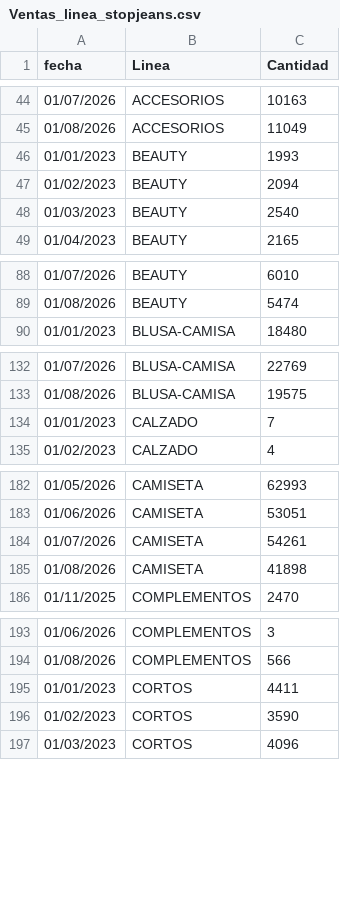
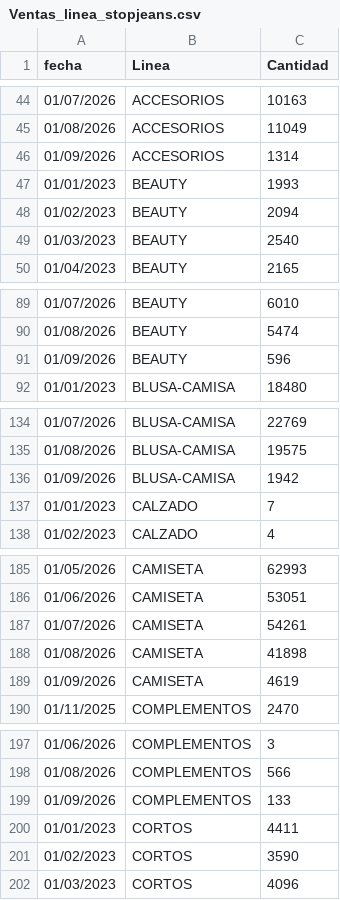
Before and after one commit to CamiloRa98/stopjeans-pronostico, a CSV file: data/Ventas_linea_stopjeans.csv, drawn as a sheet; only a part is shown, gaps mark what is left out; the diff covers the shown part only; the diff names each change by its address in the sheet, - before the commit and + after, or states it on an @@ line.

```diff
--- a/data/Ventas_linea_stopjeans.csv
+++ b/data/Ventas_linea_stopjeans.csv
+row 46: 01/09/2026 | ACCESORIOS | 1314
+row 91: 01/09/2026 | BEAUTY | 596
+row 136: 01/09/2026 | BLUSA-CAMISA | 1942
+row 189: 01/09/2026 | CAMISETA | 4619
+row 199: 01/09/2026 | COMPLEMENTOS | 133
```
Also changed, not shown: 8 added rows elsewhere in this file, data/Ventas_linea_yoyojeans.csv.
